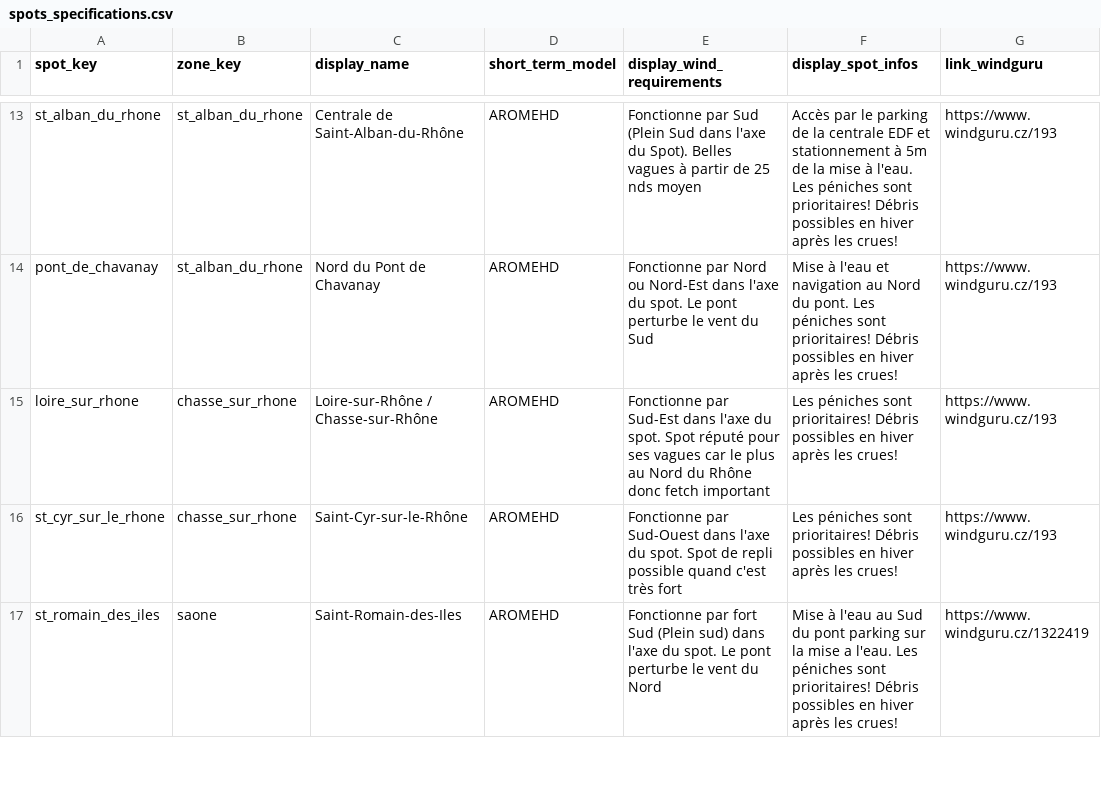
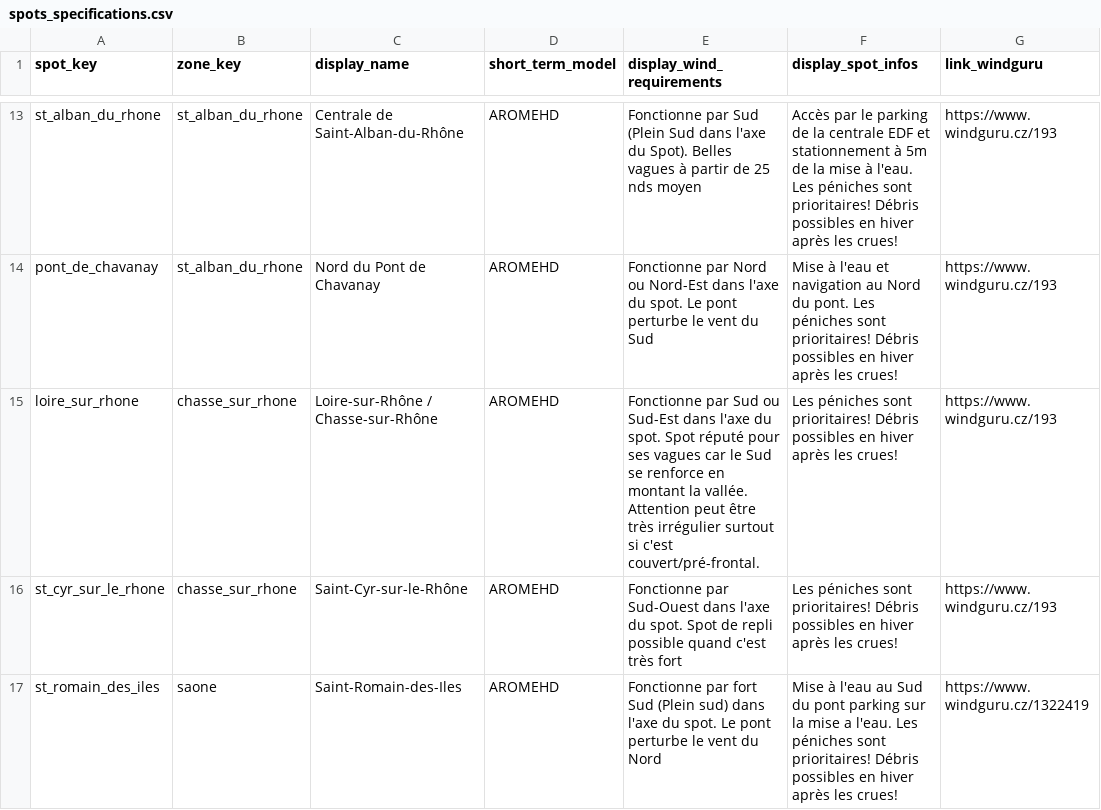
Before and after one commit to LeCoonEtSaBande/gabin-meteo, a CSV file: assets/spots_specs/spots_specifications.csv, drawn as a sheet; only a part is shown, gaps mark what is left out; the diff names each change by its address in the sheet, - before the commit and + after, or states it on an @@ line.

```diff
--- a/assets/spots_specs/spots_specifications.csv
+++ b/assets/spots_specs/spots_specifications.csv
-E15 (display_wind_requirements): Fonctionne par Sud-Est dans l'axe du spot. Spot réputé pour ses vagues car le plus au Nord du Rhône donc fetch important
+E15 (display_wind_requirements): Fonctionne par Sud ou Sud-Est dans l'axe du spot. Spot réputé pour ses vagues car le Sud se renforce en montant la vallée. Attention peut être très irrégulier surtout si c'est couvert/pré-frontal.
```
